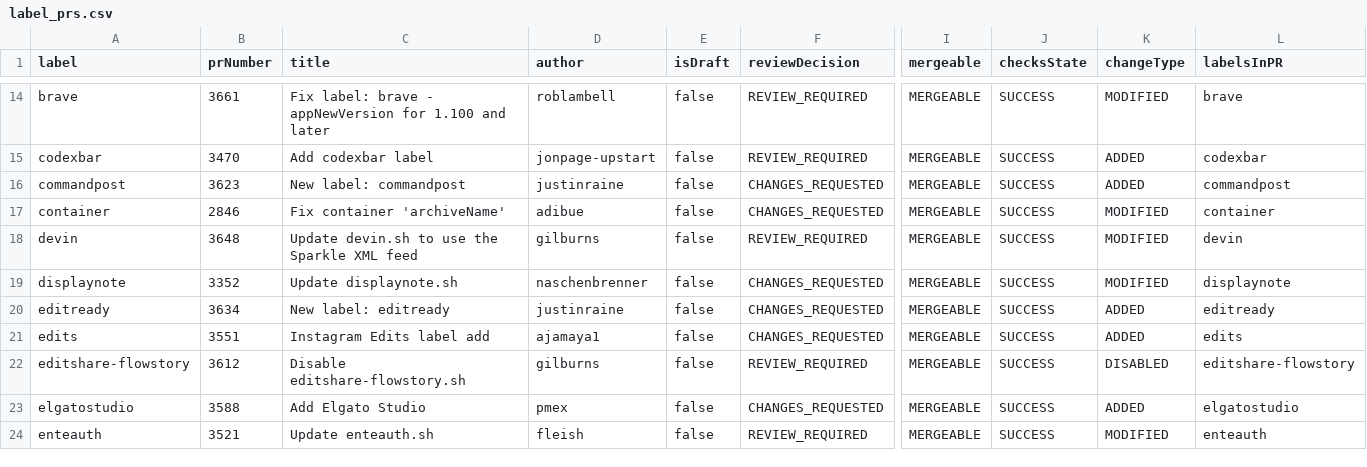
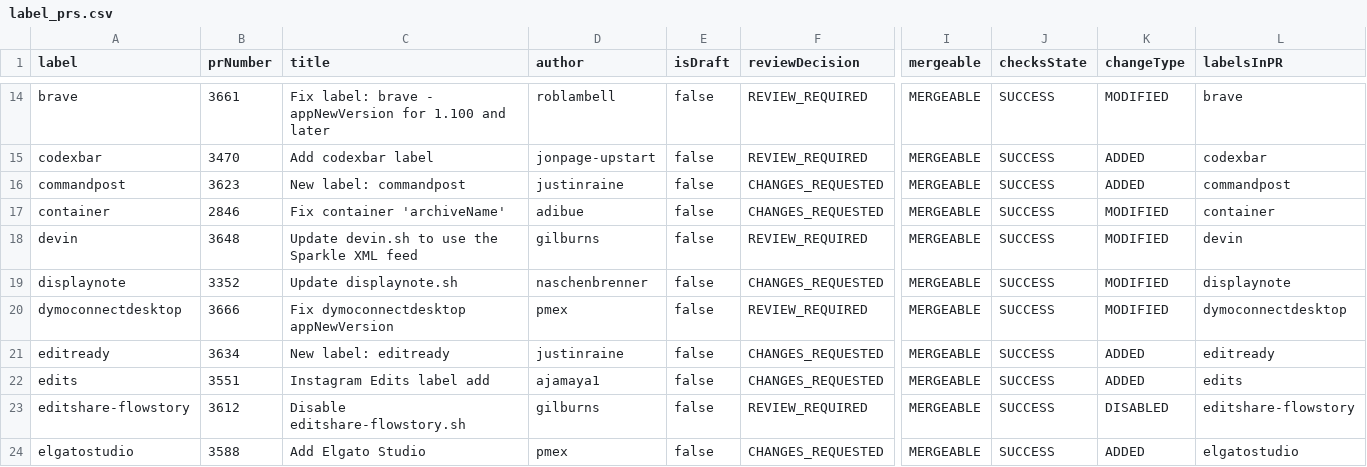
Before and after one commit to gilburns/Installomator-Tracker, a CSV file: label_prs.csv, drawn as a sheet; only a part is shown, gaps mark what is left out; the shorter side is filled out with more unchanged rows; rows hold the shown columns only; the diff names each change by its address in the sheet, - before the commit and + after, or states it on an @@ line.

```diff
--- a/label_prs.csv
+++ b/label_prs.csv
+row 20: dymoconnectdesktop | 3666 | Fix dymoconnectdesktop appNewVersion | pmex | false | REVIEW_REQUIRED | MERGEABLE | SUCCESS | MODIFIED | dymoconnectdesktop
```
Also changed, not shown: 1 other file.
